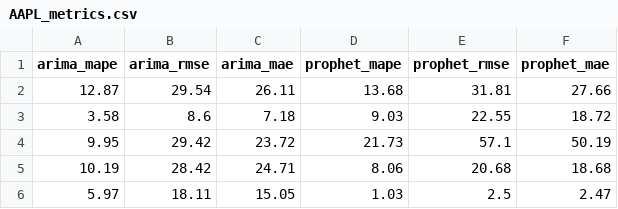
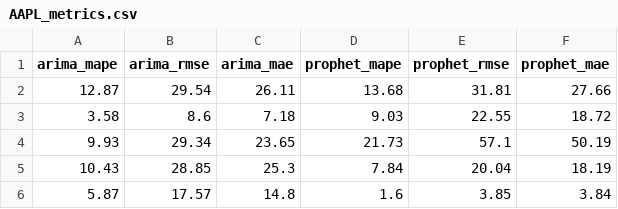
Before and after one commit to seungjoohan/stock-prediction-system, a CSV file: artifacts/AAPL_metrics.csv, drawn as a sheet.

```diff
--- a/artifacts/AAPL_metrics.csv
+++ b/artifacts/AAPL_metrics.csv
@@ -3,4 +3,4 @@ arima_mape,arima_rmse,arima_mae,prophet_mape,prophet_rmse,prophet_mae
 3.58,8.6,7.18,9.03,22.55,18.72
-9.95,29.42,23.72,21.73,57.1,50.19
-10.19,28.42,24.71,8.06,20.68,18.68
-5.97,18.11,15.05,1.03,2.5,2.47
+9.93,29.34,23.65,21.73,57.1,50.19
+10.43,28.85,25.3,7.84,20.04,18.19
+5.87,17.57,14.8,1.6,3.85,3.84
```
Also changed, not shown: artifacts/GOOG_metrics.csv, artifacts/TSLA_metrics.csv, 9 other files.
